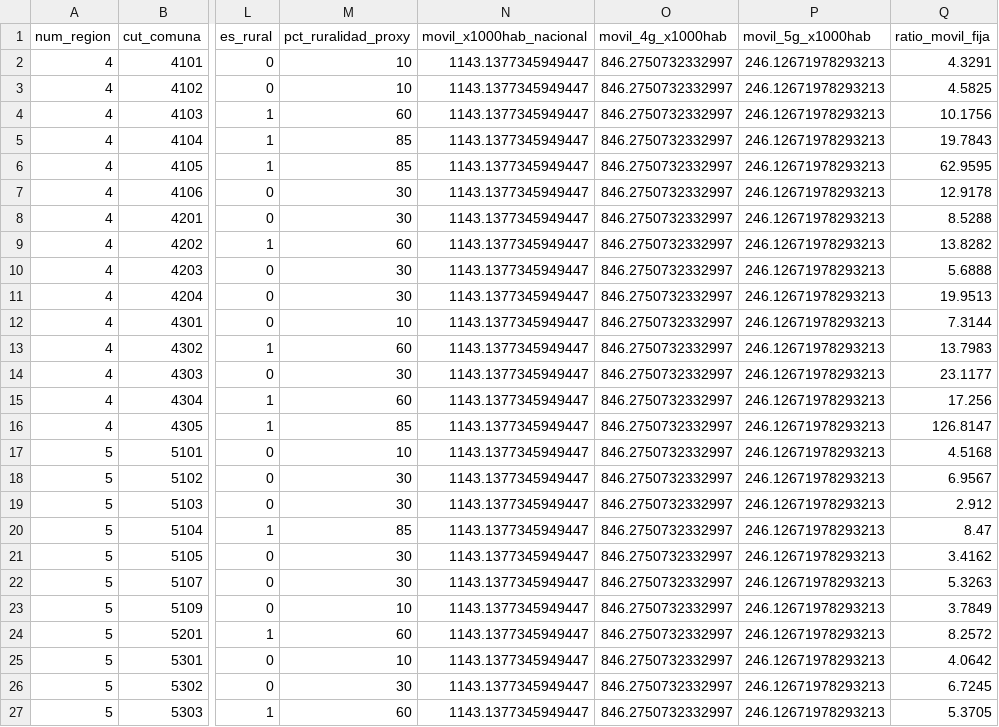
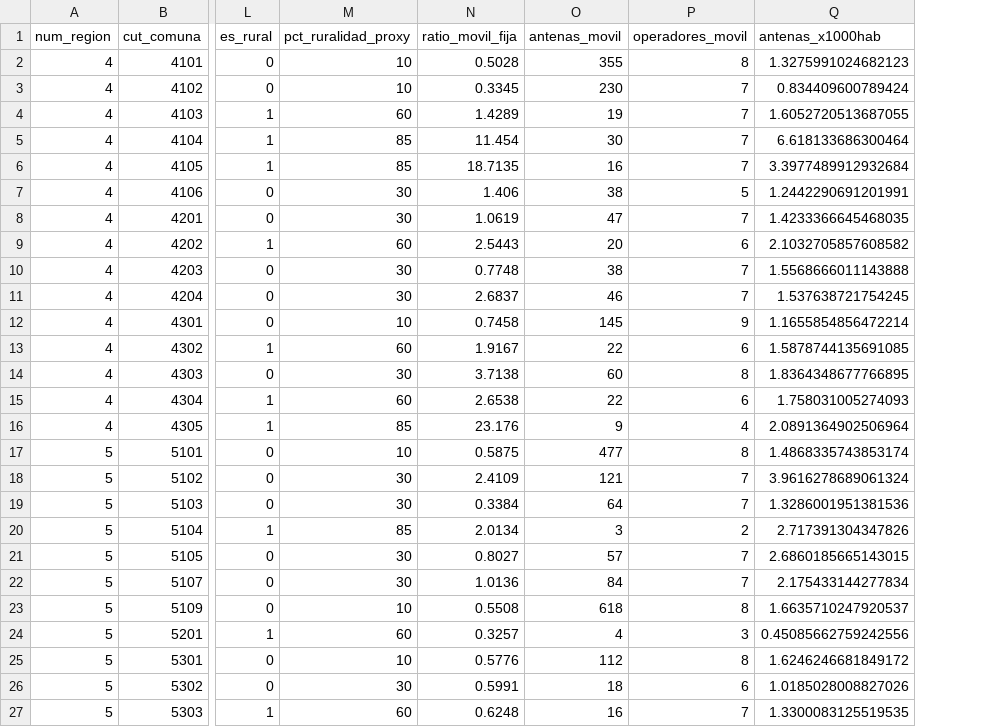
Before and after one commit to Dmonjer/brecha-digital-chile, a CSV file: data/processed/dataset_comunas_chile.csv, drawn as a sheet; only a part is shown, gaps mark what is left out; removed rows and columns are numbered as before the commit, all else as after; the diff covers the shown part only; the diff names each change by its address in the sheet, - before the commit and + after, or states it on an @@ line.

```diff
--- a/data/processed/dataset_comunas_chile.csv
+++ b/data/processed/dataset_comunas_chile.csv
-column N (movil_x1000hab_nacional), rows 2-27: all 1143.1377345949447
-column O (movil_4g_x1000hab), rows 2-27: all 846.2750732332997
-column P (movil_5g_x1000hab), rows 2-27: all 246.12671978293213
+column O (antenas_movil), rows 2-27: 355 | 230 | 19 | 30 | 16 | 38 | 47 | 20 | 38 | 46 | 145 | 22 | 60 | 22 | 9 | 477 | 121 | 64 | 3 | 57 | 84 | 618 | 4 | 112 | 18 | 16
+column P (operadores_movil), rows 2-27: 8 | 7 | 7 | 7 | 7 | 5 | 7 | 6 | 7 | 7 | 9 | 6 | 8 | 6 | 4 | 8 | 7 | 7 | 2 | 7 | 7 | 8 | 3 | 8 | 6 | 7
+column Q (antenas_x1000hab), rows 2-27: 1.3275991024682123 | 0.834409600789424 | 1.6052720513687055 | 6.618133686300464 | 3.3977489912932684 | 1.2442290691201991 | 1.4233366645468035 | 2.1032705857608582 | 1.5568666011143888 | 1.537638721754245 | 1.1655854856472214 | 1.5878744135691085 | 1.8364348677766895 | 1.758031005274093 | 2.0891364902506964 | 1.4868335743853174 | 3.9616278689061324 | 1.3286001951381536 | 2.717391304347826 | 2.6860185665143015 | 2.175433144277834 | 1.6635710247920537 | 0.45085662759242556 | 1.6246246681849172 | 1.0185028008827026 | 1.3300083125519535
-N2 (ratio_movil_fija): 4.3291
+N2 (ratio_movil_fija): 0.5028
-N3 (ratio_movil_fija): 4.5825
+N3 (ratio_movil_fija): 0.3345
-N4 (ratio_movil_fija): 10.1756
+N4 (ratio_movil_fija): 1.4289
-N5 (ratio_movil_fija): 19.7843
+N5 (ratio_movil_fija): 11.454
-N6 (ratio_movil_fija): 62.9595
+N6 (ratio_movil_fija): 18.7135
-N7 (ratio_movil_fija): 12.9178
+N7 (ratio_movil_fija): 1.406
-N8 (ratio_movil_fija): 8.5288
+N8 (ratio_movil_fija): 1.0619
-N9 (ratio_movil_fija): 13.8282
+N9 (ratio_movil_fija): 2.5443
-N10 (ratio_movil_fija): 5.6888
+N10 (ratio_movil_fija): 0.7748
-N11 (ratio_movil_fija): 19.9513
+N11 (ratio_movil_fija): 2.6837
-N12 (ratio_movil_fija): 7.3144
+N12 (ratio_movil_fija): 0.7458
-N13 (ratio_movil_fija): 13.7983
+N13 (ratio_movil_fija): 1.9167
-N14 (ratio_movil_fija): 23.1177
+N14 (ratio_movil_fija): 3.7138
-N15 (ratio_movil_fija): 17.256
+N15 (ratio_movil_fija): 2.6538
-N16 (ratio_movil_fija): 126.8147
+N16 (ratio_movil_fija): 23.176
-N17 (ratio_movil_fija): 4.5168
+N17 (ratio_movil_fija): 0.5875
-N18 (ratio_movil_fija): 6.9567
+N18 (ratio_movil_fija): 2.4109
-N19 (ratio_movil_fija): 2.912
+N19 (ratio_movil_fija): 0.3384
-N20 (ratio_movil_fija): 8.47
+N20 (ratio_movil_fija): 2.0134
-N21 (ratio_movil_fija): 3.4162
+N21 (ratio_movil_fija): 0.8027
-N22 (ratio_movil_fija): 5.3263
+N22 (ratio_movil_fija): 1.0136
-N23 (ratio_movil_fija): 3.7849
+N23 (ratio_movil_fija): 0.5508
-N24 (ratio_movil_fija): 8.2572
+N24 (ratio_movil_fija): 0.3257
-N25 (ratio_movil_fija): 4.0642
+N25 (ratio_movil_fija): 0.5776
-N26 (ratio_movil_fija): 6.7245
+N26 (ratio_movil_fija): 0.5991
-N27 (ratio_movil_fija): 5.3705
+N27 (ratio_movil_fija): 0.6248
```
Also changed, not shown: 79 edited cells elsewhere in this file, data/processed/dataset_comunas_con_clusters.csv, 18 other files.
